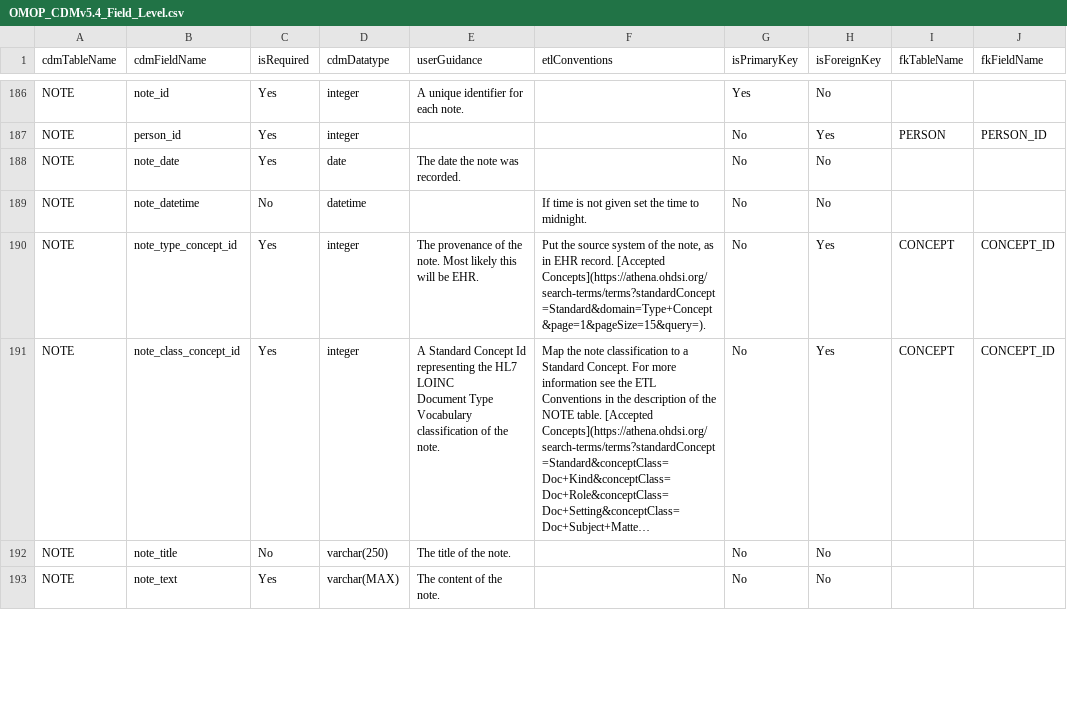
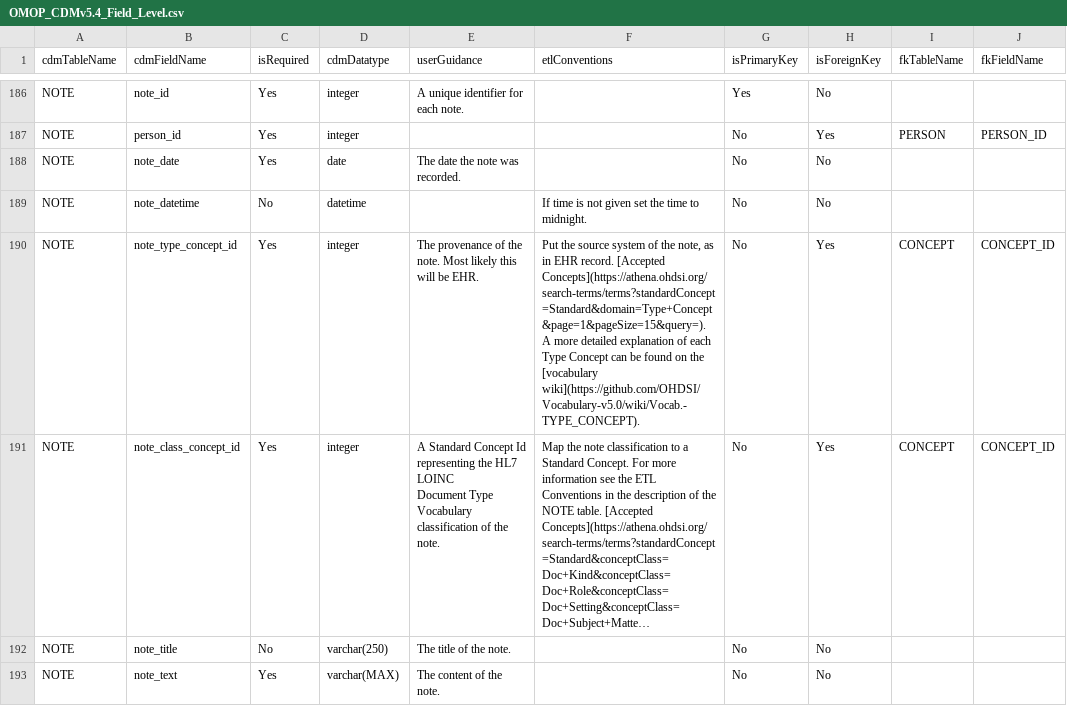
Before and after one commit to OHDSI/CommonDataModel, a CSV file: inst/csv/OMOP_CDMv5.4_Field_Level.csv, drawn as a sheet; only a part is shown, gaps mark what is left out; long unchanged cells end in …; the diff covers the shown part only; the diff names each change by its address in the sheet, - before the commit and + after, or states it on an @@ line.

Commit message:
Add link to vocab wiki about type concepts
closes #470

```diff
--- a/inst/csv/OMOP_CDMv5.4_Field_Level.csv
+++ b/inst/csv/OMOP_CDMv5.4_Field_Level.csv
-F190 (etlConventions): …[Accepted Concepts](https://athena.ohdsi.org/search-terms/terms?standardConcept=Standard&domain=Type+Concept&page=1&pageSize=15&query=).
+F190 (etlConventions): …[Accepted Concepts](https://athena.ohdsi.org/search-terms/terms?standardConcept=Standard&domain=Type+Concept&page=1&pageSize=15&query=). A more detailed explanation of each Type Concept can be found on the [vocabulary wiki](https://github.com/OHDSI/Vocabulary-v5.0/wiki/Vocab.-TYPE_CONCEPT).
```
Also changed, not shown: 12 edited cells elsewhere in this file.
